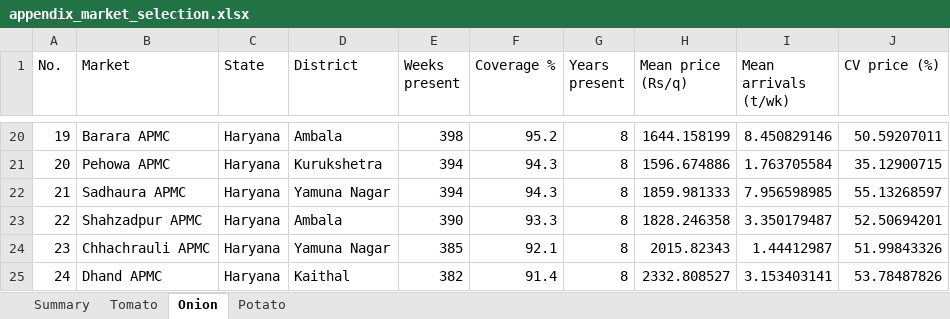
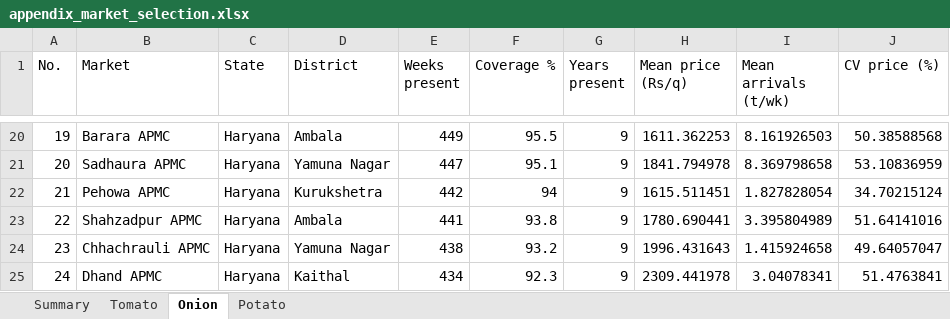
Before and after one commit to masroor01/TOP-Digital-Twin, an Excel workbook: Market_Output/appendix_market_selection.xlsx, sheet Onion, drawn as a sheet; only a part is shown, gaps mark what is left out; values as stored, in another font and other column widths than the file's, no borders; removed rows and columns are numbered as before the commit, all else as after; the diff covers the shown part only; the diff names each change by its address in the sheet, - before the commit and + after, or states it on an @@ line.

```diff
--- a/Market_Output/appendix_market_selection.xlsx (sheet Onion)
+++ b/Market_Output/appendix_market_selection.xlsx (sheet Onion)
@@ column A (No.) renumbered from row 3 down @@
-E20 (Weeks present): 398
+E20 (Weeks present): 449
-F20 (Coverage %): 95.2
+F20 (Coverage %): 95.5
-G20 (Years present): 8
+G20 (Years present): 9
-H20 (Mean price (Rs/q)): 1644.158199
+H20 (Mean price (Rs/q)): 1611.362253
-I20 (Mean arrivals (t/wk)): 8.450829146
+I20 (Mean arrivals (t/wk)): 8.161926503
-J20 (CV price (%)): 50.59207011
+J20 (CV price (%)): 50.38588568
-row 21: 20 | Pehowa APMC | Haryana | Kurukshetra | 394 | 94.3 | 8 | 1596.674886 | 1.763705584 | 35.12900715
-E21 (Weeks present): 394
+E21 (Weeks present): 447
-F21 (Coverage %): 94.3
+F21 (Coverage %): 95.1
-G21 (Years present): 8
+G21 (Years present): 9
-H21 (Mean price (Rs/q)): 1859.981333
+H21 (Mean price (Rs/q)): 1841.794978
-I21 (Mean arrivals (t/wk)): 7.956598985
+I21 (Mean arrivals (t/wk)): 8.369798658
-J21 (CV price (%)): 55.13268597
+J21 (CV price (%)): 53.10836959
+row 22: 21 | Pehowa APMC | Haryana | Kurukshetra | 442 | 94 | 9 | 1615.511451 | 1.827828054 | 34.70215124
-E23 (Weeks present): 390
+E23 (Weeks present): 441
-F23 (Coverage %): 93.3
+F23 (Coverage %): 93.8
-G23:G25 (Years present): 8
+G23:G25 (Years present): 9
-H23 (Mean price (Rs/q)): 1828.246358
+H23 (Mean price (Rs/q)): 1780.690441
-I23 (Mean arrivals (t/wk)): 3.350179487
+I23 (Mean arrivals (t/wk)): 3.395804989
-J23 (CV price (%)): 52.50694201
+J23 (CV price (%)): 51.64141016
-E24 (Weeks present): 385
+E24 (Weeks present): 438
-F24 (Coverage %): 92.1
+F24 (Coverage %): 93.2
-H24 (Mean price (Rs/q)): 2015.82343
+H24 (Mean price (Rs/q)): 1996.431643
-I24 (Mean arrivals (t/wk)): 1.44412987
+I24 (Mean arrivals (t/wk)): 1.415924658
-J24 (CV price (%)): 51.99843326
+J24 (CV price (%)): 49.64057047
-E25 (Weeks present): 382
+E25 (Weeks present): 434
-F25 (Coverage %): 91.4
+F25 (Coverage %): 92.3
-H25 (Mean price (Rs/q)): 2332.808527
+H25 (Mean price (Rs/q)): 2309.441978
-I25 (Mean arrivals (t/wk)): 3.153403141
+I25 (Mean arrivals (t/wk)): 3.04078341
-J25 (CV price (%)): 53.78487826
+J25 (CV price (%)): 51.4763841
```
Also changed, not shown: 30 added rows, 28 removed rows and 531 edited cells elsewhere in this sheet, sheet Tomato, sheet Potato, sheet Summary, 10 other files.
